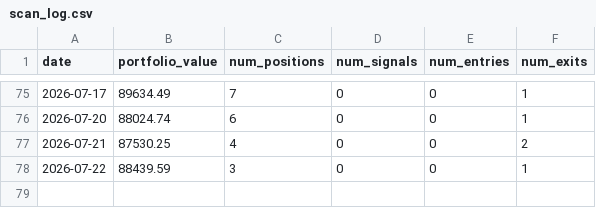
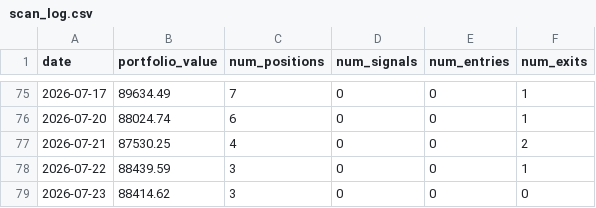
Before and after one commit to AakashMandyam/stock-scanner, a CSV file: scan_log.csv, drawn as a sheet; only a part is shown, gaps mark what is left out; the diff names each change by its address in the sheet, - before the commit and + after, or states it on an @@ line.

Commit message:
Daily scan 2026-07-23

```diff
--- a/scan_log.csv
+++ b/scan_log.csv
+row 79: 2026-07-23 | 88414.62 | 3 | 0 | 0 | 0
```
Also changed, not shown: 2 other files.
